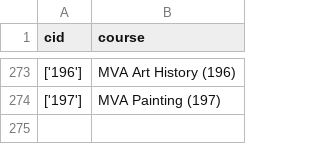
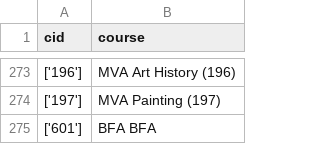
Before and after one commit to d0ct0rstrange/kubot, a CSV file: courses.csv, drawn as a sheet; only a part is shown, gaps mark what is left out; the diff names each change by its address in the sheet, - before the commit and + after, or states it on an @@ line.

Commit message:
Finished courseenum.py. Now, every course except (Others) are automatically fetched and stored in table courses

```diff
--- a/courses.csv
+++ b/courses.csv
+row 275: ['601'] | BFA BFA
```
Also changed, not shown: 7 other files.
